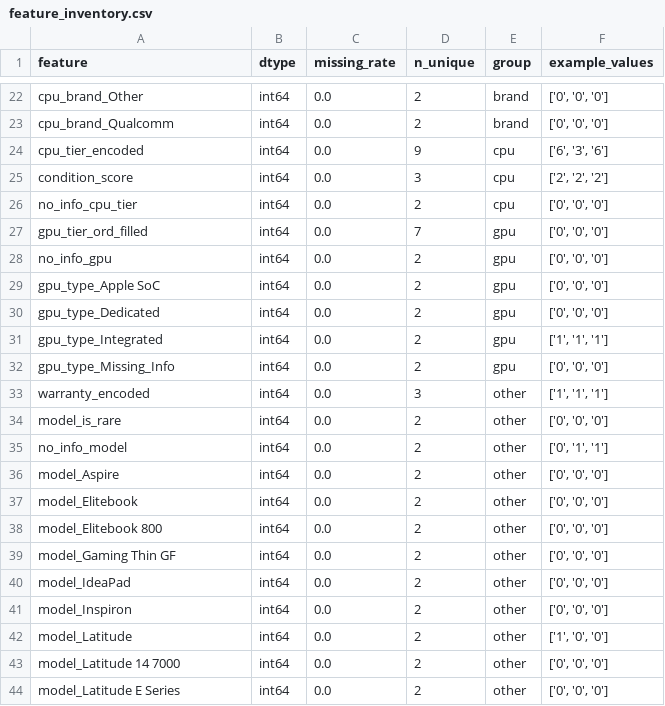
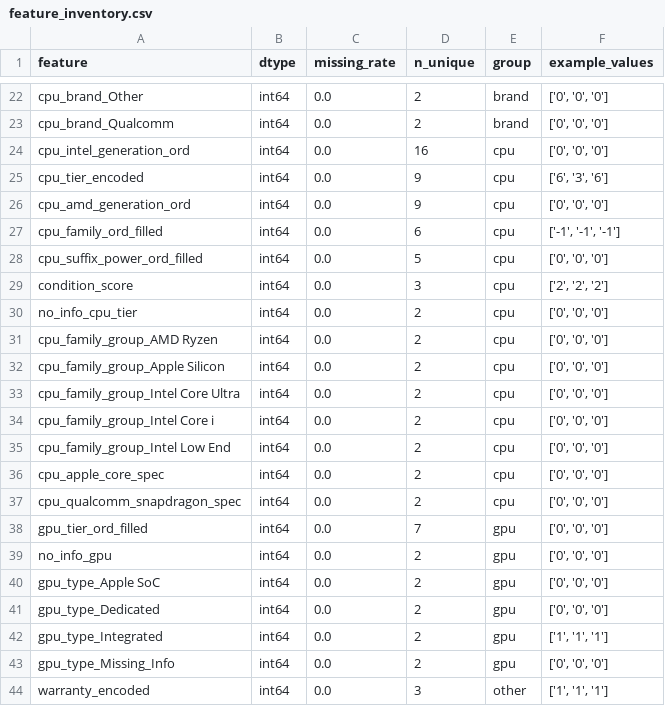
Before and after one commit to thisYui/Laptop-Price-Prediction, a CSV file: artifacts/modeling_numeric/feature_selection/feature_inventory.csv, drawn as a sheet; only a part is shown, gaps mark what is left out; the shorter side is filled out with more unchanged rows; the diff names each change by its address in the sheet, - before the commit and + after, or states it on an @@ line.

```diff
--- a/artifacts/modeling_numeric/feature_selection/feature_inventory.csv
+++ b/artifacts/modeling_numeric/feature_selection/feature_inventory.csv
+row 24: cpu_intel_generation_ord | int64 | 0.0 | 16 | cpu | ['0', '0', '0']
+row 26: cpu_amd_generation_ord | int64 | 0.0 | 9 | cpu | ['0', '0', '0']
+row 27: cpu_family_ord_filled | int64 | 0.0 | 6 | cpu | ['-1', '-1', '-1']
+row 28: cpu_suffix_power_ord_filled | int64 | 0.0 | 5 | cpu | ['0', '0', '0']
+row 31: cpu_family_group_AMD Ryzen | int64 | 0.0 | 2 | cpu | ['0', '0', '0']
+row 32: cpu_family_group_Apple Silicon | int64 | 0.0 | 2 | cpu | ['0', '0', '0']
+row 33: cpu_family_group_Intel Core Ultra | int64 | 0.0 | 2 | cpu | ['0', '0', '0']
+row 34: cpu_family_group_Intel Core i | int64 | 0.0 | 2 | cpu | ['0', '0', '0']
+row 35: cpu_family_group_Intel Low End | int64 | 0.0 | 2 | cpu | ['0', '0', '0']
+row 36: cpu_apple_core_spec | int64 | 0.0 | 2 | cpu | ['0', '0', '0']
+row 37: cpu_qualcomm_snapdragon_spec | int64 | 0.0 | 2 | cpu | ['0', '0', '0']
```
Also changed, not shown: artifacts/modeling_numeric/feature_selection/high_error_feature_flags_target_price.csv, artifacts/modeling_numeric/feature_selection/high_error_feature_snapshot_target_price_all_features.csv, 18 other files.
